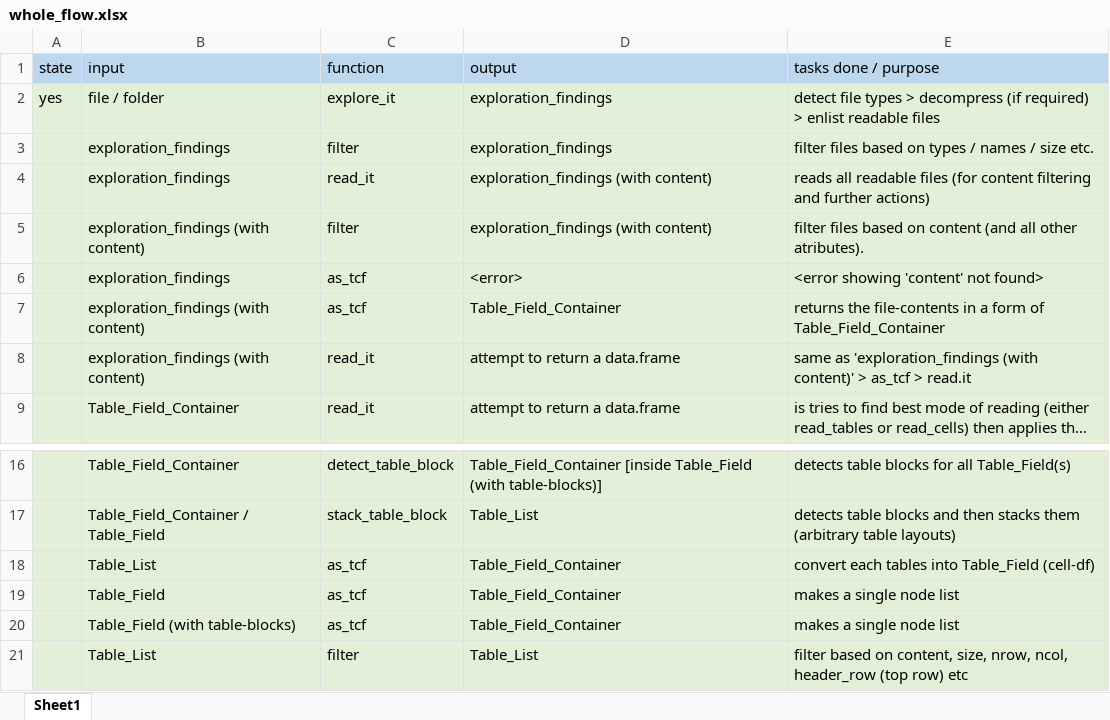
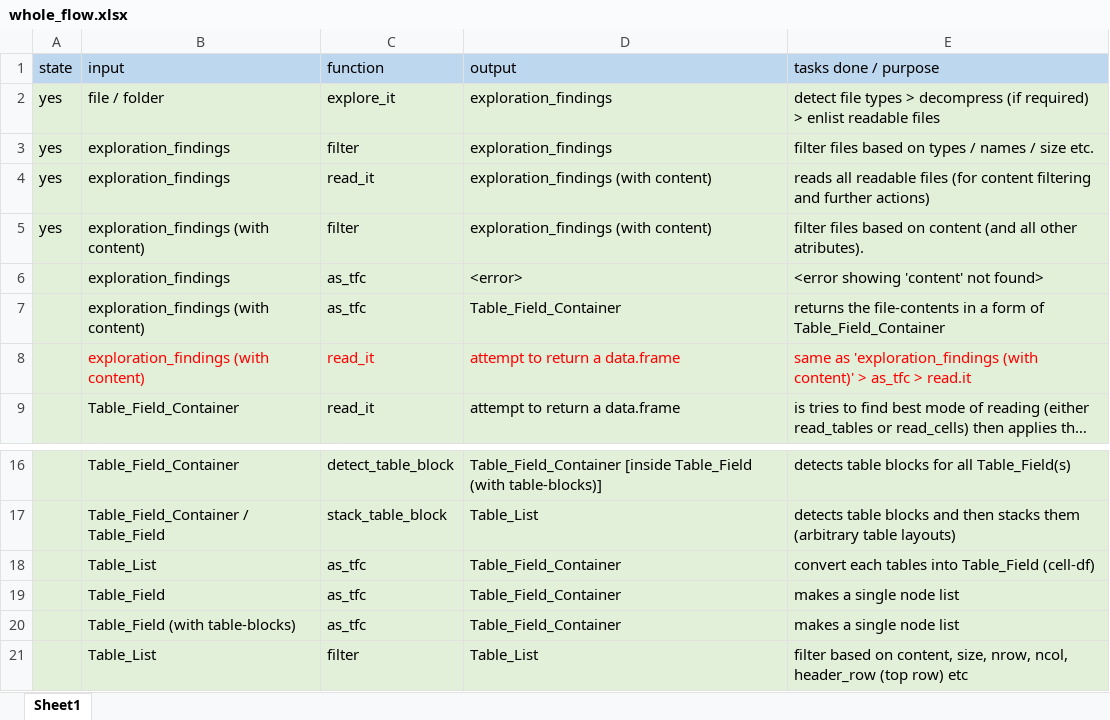
Before and after one commit to bedantaguru/tidycells_nightly, an Excel workbook: 00_nightly_only/whole_flow.xlsx, sheet Sheet1, drawn as a sheet; only a part is shown, gaps mark what is left out; long unchanged cells end in …; values as stored, in another font and other column widths than the file's, no borders; the diff names each change by its address in the sheet, - before the commit and + after, or states it on an @@ line.

Commit message:
Dev From Office - added few read_it - added inteli msg - added readr auto mode - mark cell-analysis for remodeling into state - compatibility of cell traceback with external operations (like unpivotr etc) - added test Article (FileTypes) - added expore_it and other functions - read_it, read_tables (concept finalized) - multi routes tests - introduce grammer - todo %<^% kind of symbols for NNE etc - No merge to stable before next version

```diff
--- a/00_nightly_only/whole_flow.xlsx (sheet Sheet1)
+++ b/00_nightly_only/whole_flow.xlsx (sheet Sheet1)
-A3:A5 (state): (empty)
+A3:A5 (state): yes
-C6:C7 (function): as_tcf
+C6:C7 (function): as_tfc
-B8:E8 text colour: black
+B8:E8 text colour: #FF0000
-E8 (tasks done / purpose): …content)' > as_tcf > read.it
+E8 (tasks done / purpose): …content)' > as_tfc > read.it
-C18:C20 (function): as_tcf
+C18:C20 (function): as_tfc
```
Also changed, not shown: 28 other files.
